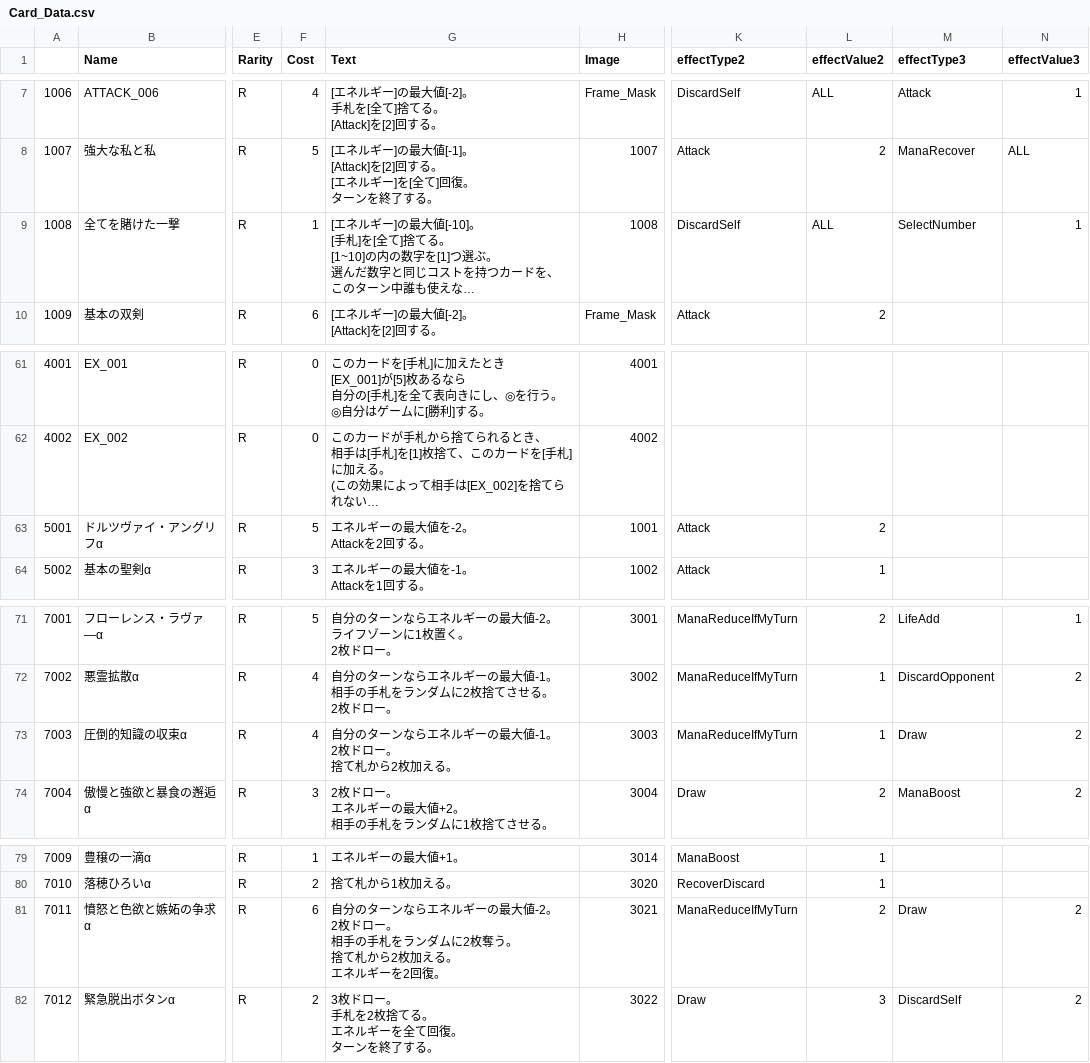
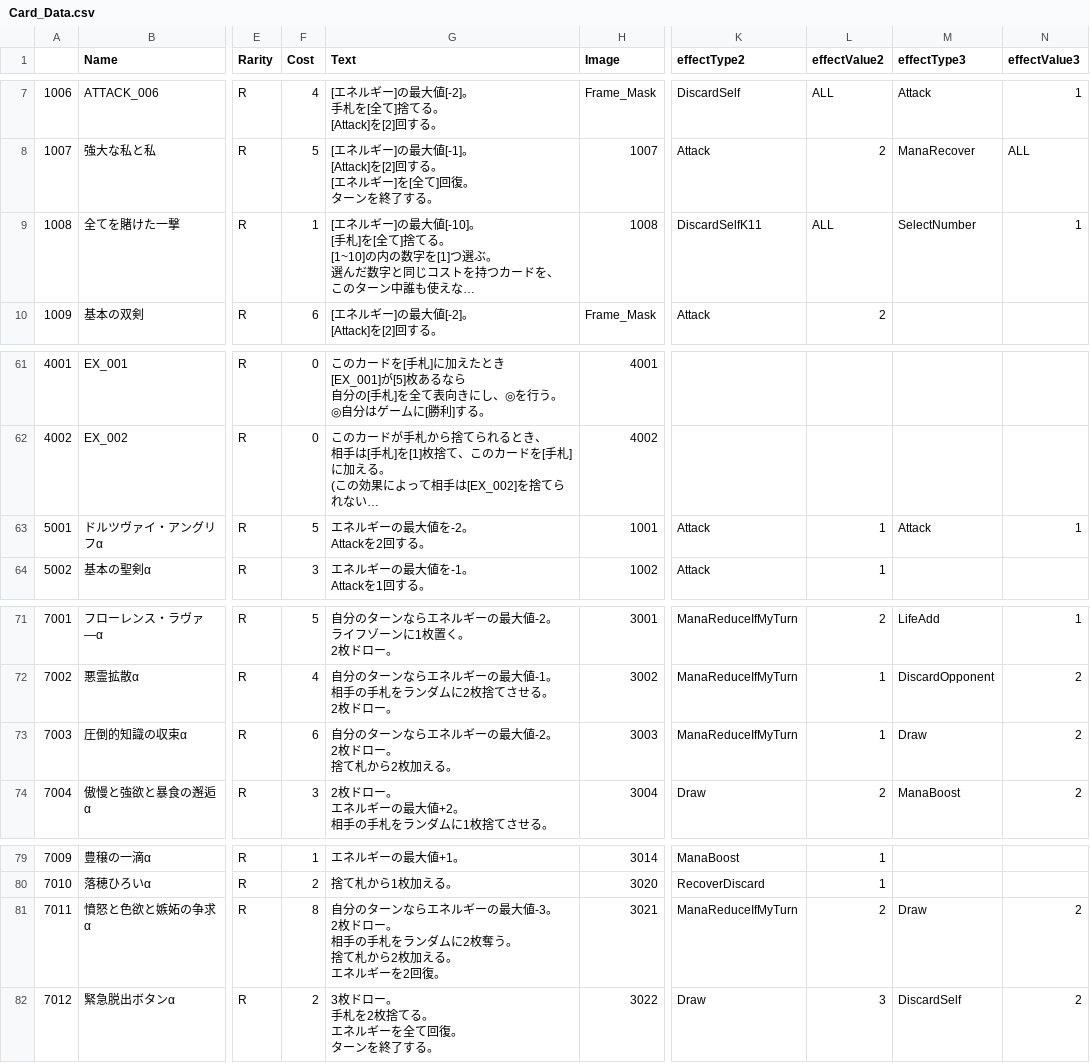
Before and after one commit to sca-yuki-motobe22csc0018/DuoFortuneONE, a CSV file: Assets/StreamingAssets/Card_Data.csv, drawn as a sheet; only a part is shown, gaps mark what is left out; long unchanged cells end in …; ↵ is a line break in a cell; the diff names each change by its address in the sheet, - before the commit and + after, or states it on an @@ line.

```diff
--- a/Assets/StreamingAssets/Card_Data.csv
+++ b/Assets/StreamingAssets/Card_Data.csv
-K9 (effectType2): DiscardSelf
+K9 (effectType2): DiscardSelfK11
-L63 (effectValue2): 2
+L63 (effectValue2): 1
-M63 (effectType3): (empty)
+M63 (effectType3): Attack
-N63 (effectValue3): (empty)
+N63 (effectValue3): 1
-F73 (Cost): 4
+F73 (Cost): 6
-G73 (Text): 自分のターンならエネルギーの最大値-1。 ↵ 2枚ドロー。 ↵ 捨て札から2枚加える。
+G73 (Text): 自分のターンならエネルギーの最大値-2。 ↵ 2枚ドロー。 ↵ 捨て札から2枚加える。
-F81 (Cost): 6
+F81 (Cost): 8
-G81 (Text): …の最大値-2。 ↵ 2枚…
+G81 (Text): …の最大値-3。 ↵ 2枚…
```
Also changed, not shown: 7 other files.
